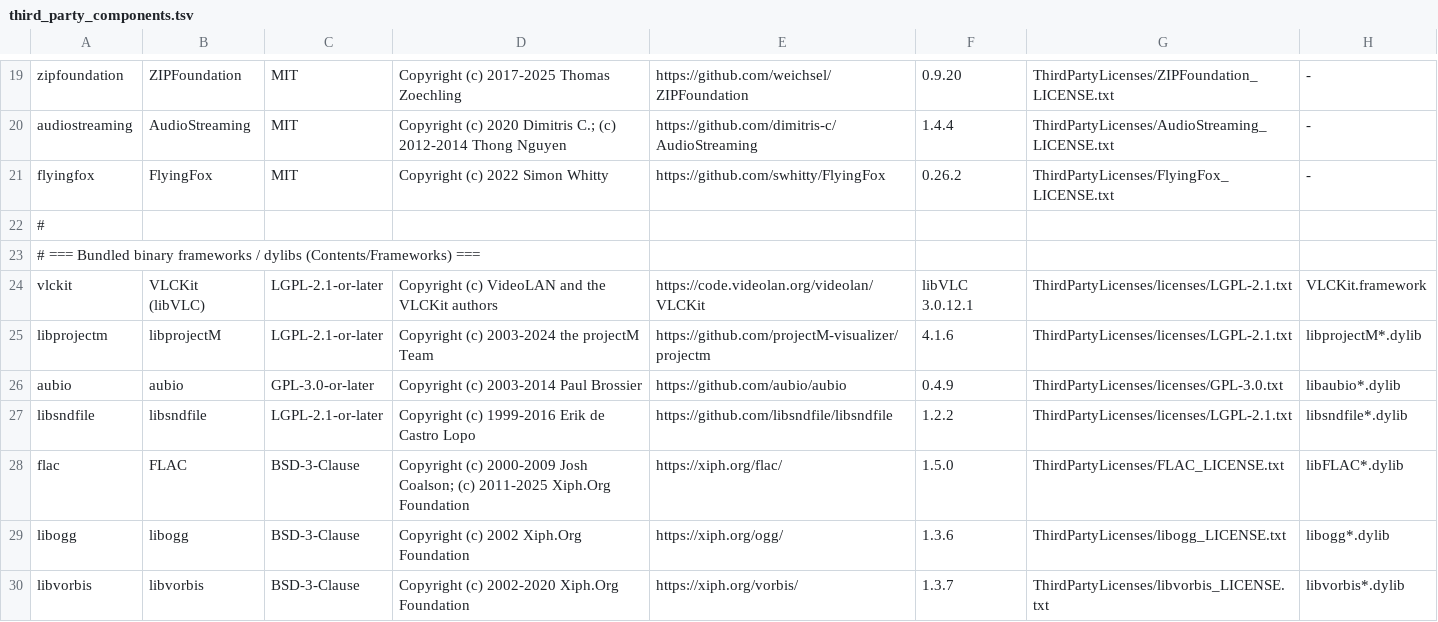
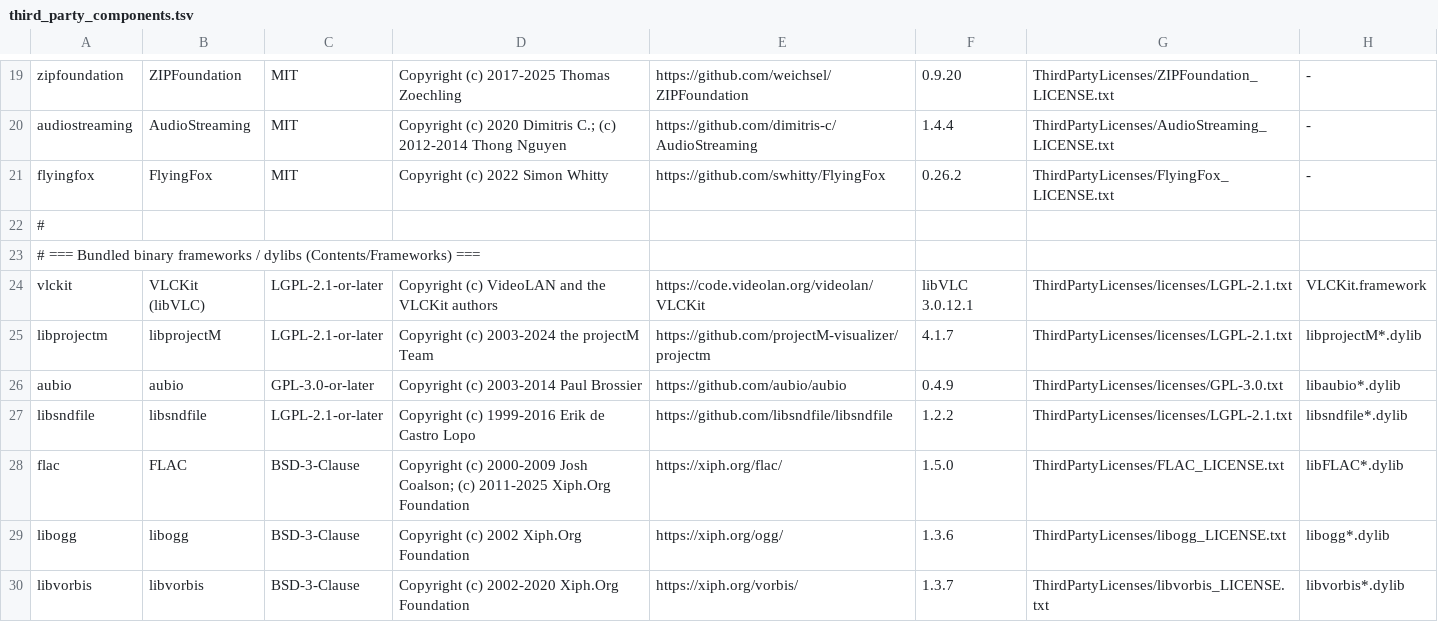
Before and after one commit to ad-repo/nullplayer, a TSV file: scripts/third_party_components.tsv, drawn as a sheet; only a part is shown, gaps mark what is left out.

```diff
--- a/scripts/third_party_components.tsv
+++ b/scripts/third_party_components.tsv
@@ -24,3 +24,3 @@ flyingfox	FlyingFox	MIT	Copyright (c) 2022 Simon Whitty	https://github.com/swhit
 vlckit	VLCKit (libVLC)	LGPL-2.1-or-later	Copyright (c) VideoLAN and the VLCKit authors	https://code.videolan.org/videolan/VLCKit	libVLC 3.0.12.1	ThirdPartyLicenses/licenses/LGPL-2.1.txt	VLCKit.framework
-libprojectm	libprojectM	LGPL-2.1-or-later	Copyright (c) 2003-2024 the projectM Team	https://github.com/projectM-visualizer/projectm	4.1.6	ThirdPartyLicenses/licenses/LGPL-2.1.txt	libprojectM*.dylib
+libprojectm	libprojectM	LGPL-2.1-or-later	Copyright (c) 2003-2024 the projectM Team	https://github.com/projectM-visualizer/projectm	4.1.7	ThirdPartyLicenses/licenses/LGPL-2.1.txt	libprojectM*.dylib
 aubio	aubio	GPL-3.0-or-later	Copyright (c) 2003-2014 Paul Brossier	https://github.com/aubio/aubio	0.4.9	ThirdPartyLicenses/licenses/GPL-3.0.txt	libaubio*.dylib
```
Also changed, not shown: 4 other files.
